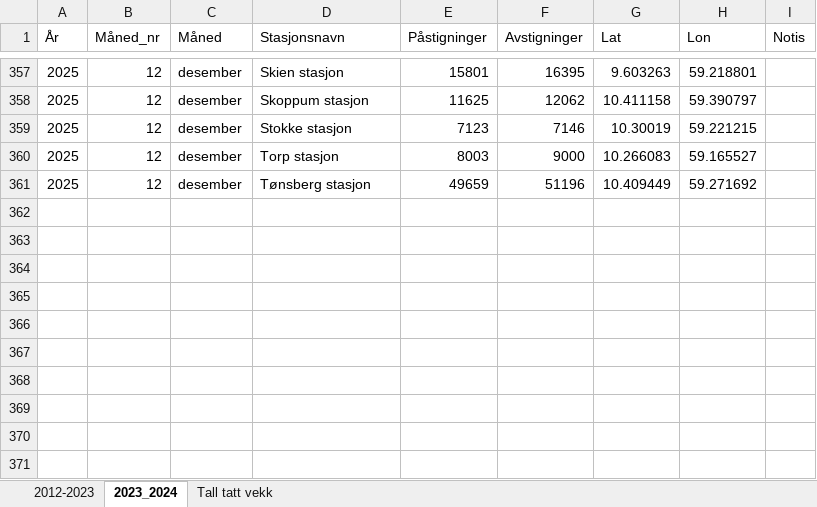
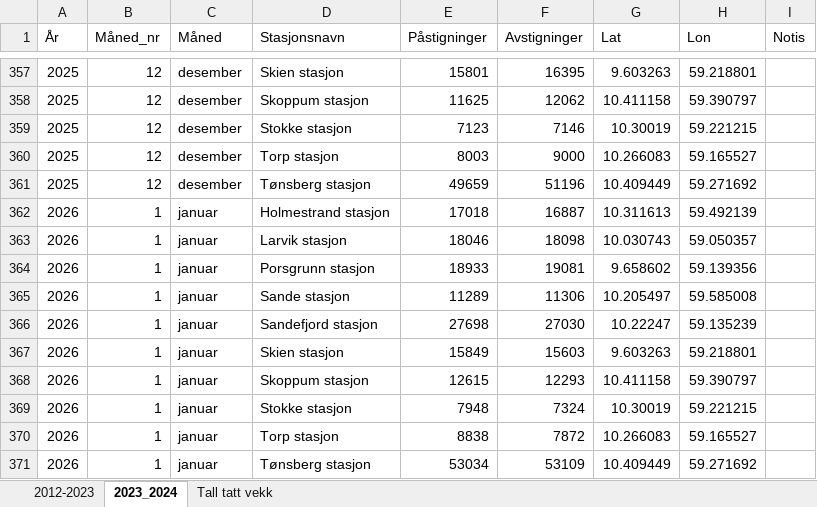
Before and after one commit to RasmusPalmqvist/Vestfold, an Excel workbook: 05_Mobilitet og infrastruktur/Persontransport og reisevaner/Mobilitetsdashboard/Brukes2024/Jernbanestatistikk_2012_2024.xlsx, sheet 2023_2024, drawn as a sheet; only a part is shown, gaps mark what is left out; values as stored, in another font and other column widths than the file's, no borders; the diff names each change by its address in the sheet, - before the commit and + after, or states it on an @@ line.

Commit message:
Update Jernbanestatistikk_2012_2024.xlsx

```diff
--- a/05_Mobilitet og infrastruktur/Persontransport og reisevaner/Mobilitetsdashboard/Brukes2024/Jernbanestatistikk_2012_2024.xlsx (sheet 2023_2024)
+++ b/05_Mobilitet og infrastruktur/Persontransport og reisevaner/Mobilitetsdashboard/Brukes2024/Jernbanestatistikk_2012_2024.xlsx (sheet 2023_2024)
+row 362: 2026 | 1 | januar | Holmestrand stasjon | 17018 | 16887 | 10.311613 | 59.492139
+row 363: 2026 | 1 | januar | Larvik stasjon | 18046 | 18098 | 10.030743 | 59.050357
+row 364: 2026 | 1 | januar | Porsgrunn stasjon | 18933 | 19081 | 9.658602 | 59.139356
+row 365: 2026 | 1 | januar | Sande stasjon | 11289 | 11306 | 10.205497 | 59.585008
+row 366: 2026 | 1 | januar | Sandefjord stasjon | 27698 | 27030 | 10.22247 | 59.135239
+row 367: 2026 | 1 | januar | Skien stasjon | 15849 | 15603 | 9.603263 | 59.218801
+row 368: 2026 | 1 | januar | Skoppum stasjon | 12615 | 12293 | 10.411158 | 59.390797
+row 369: 2026 | 1 | januar | Stokke stasjon | 7948 | 7324 | 10.30019 | 59.221215
+row 370: 2026 | 1 | januar | Torp stasjon | 8838 | 7872 | 10.266083 | 59.165527
+row 371: 2026 | 1 | januar | Tønsberg stasjon | 53034 | 53109 | 10.409449 | 59.271692
```
